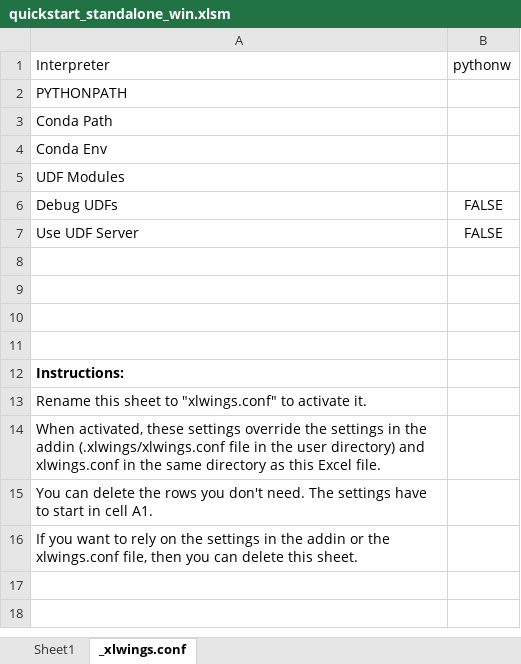
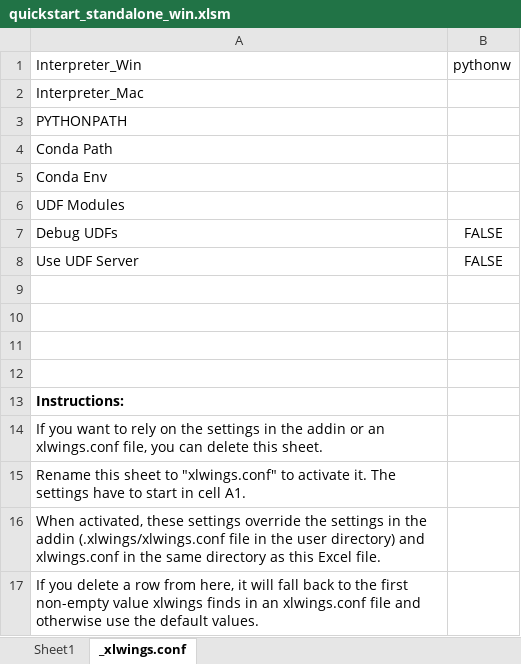
Before and after one commit to xlwings/xlwings, an Excel workbook: xlwings/quickstart_standalone_win.xlsm, sheet _xlwings.conf, drawn as a sheet; values as stored, in another font and other column widths than the file's, no borders; removed rows and columns are numbered as before the commit, all else as after; the diff names each change by its address in the sheet, - before the commit and + after, or states it on an @@ line.

Commit message:
store interpreter platform specific as interpreter_mac or _win

```diff
--- a/xlwings/quickstart_standalone_win.xlsm (sheet _xlwings.conf)
+++ b/xlwings/quickstart_standalone_win.xlsm (sheet _xlwings.conf)
-A1: Interpreter
+A1: Interpreter_Win
+row 2: Interpreter_Mac
-A14: Rename this sheet to "xlwings.conf" to activate it.
+A14: If you want to rely on the settings in the addin or an xlwings.conf file, you can delete this sheet.
+row 15: Rename this sheet to "xlwings.conf" to activate it. The settings have to start in cell A1.
-A17: You can delete the rows you don't need. The settings have to start in cell A1.
+A17: If you delete a row from here, it will fall back to the first non-empty value xlwings finds in an xlwings.conf file and otherwise use the default values.
-row 16: If you want to rely on the settings in the addin or the xlwings.conf file, then you can delete this sheet.
```
Also changed, not shown: 1 other file.
